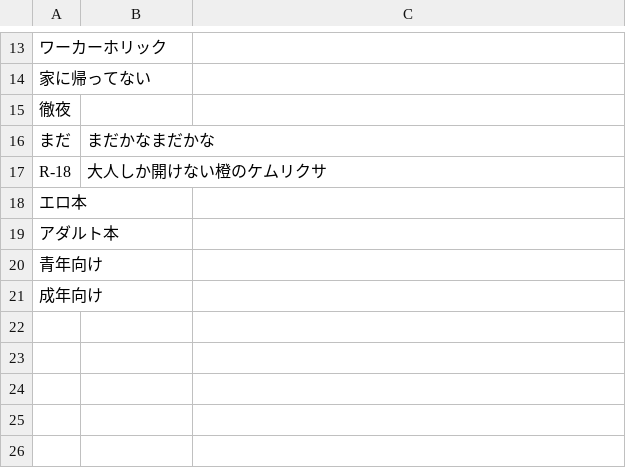
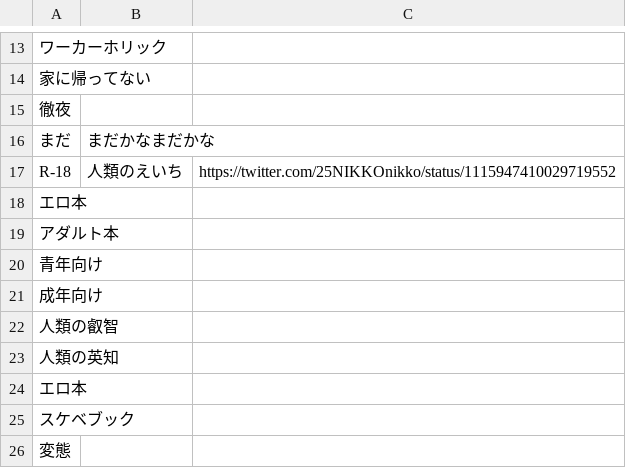
Before and after one commit to iotkaden20230322/kemurishTranslaterTool, a CSV file: data/riri.csv, drawn as a sheet; only a part is shown, gaps mark what is left out.

```diff
--- a/data/riri.csv
+++ b/data/riri.csv
@@ -16,3 +16,3 @@
 まだ,まだかなまだかな
-R-18,大人しか開けない橙のケムリクサ
+R-18,人類のえいち,https://twitter.com/25NIKKOnikko/status/1115947410029719552
 エロ本,
@@ -21 +21,6 @@ R-18,大人しか開けない橙のケムリクサ
 成年向け,
+人類の叡智,
+人類の英知,
+エロ本,
+スケベブック,
+変態,
```
Also changed, not shown: data/rin.csv, 1 other file.
